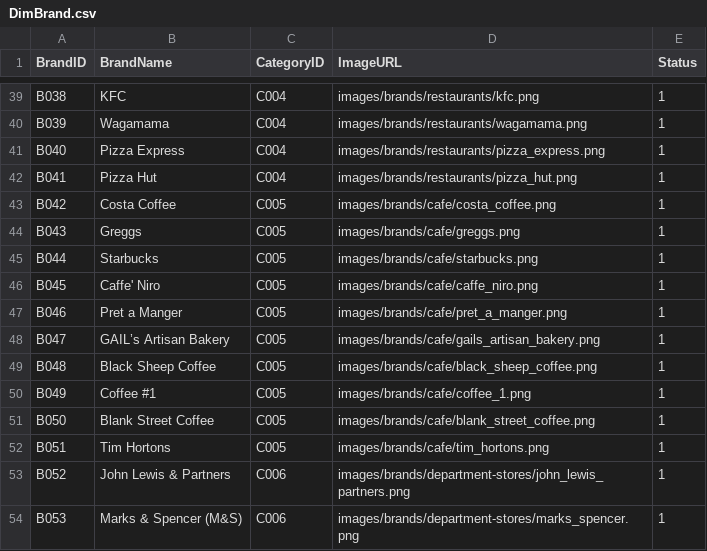
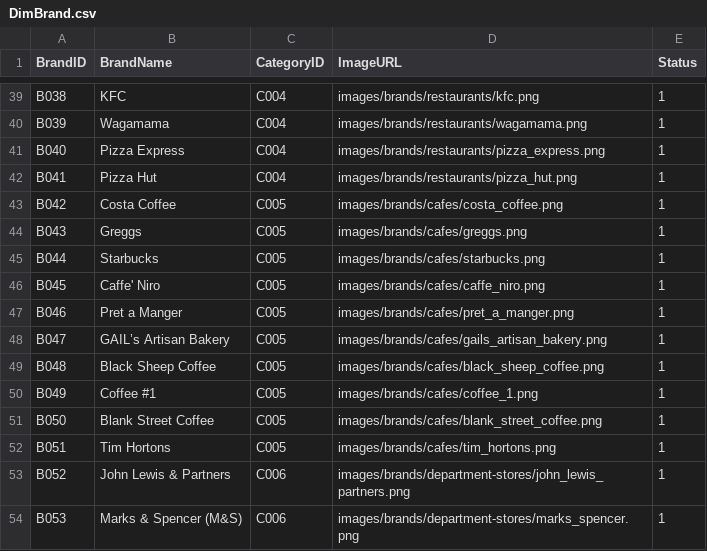
Before and after one commit to Ahsan-Analyst-Hub/Ahsan-Analyst-Hub.github.io, a CSV file: data/DimBrand.csv, drawn as a sheet; only a part is shown, gaps mark what is left out.

```diff
--- a/data/DimBrand.csv
+++ b/data/DimBrand.csv
@@ -42,12 +42,12 @@ B040,Pizza Express,C004,images/brands/restaurants/pizza_express.png,1
 B041,Pizza Hut,C004,images/brands/restaurants/pizza_hut.png,1
-B042,Costa Coffee,C005,images/brands/cafe/costa_coffee.png,1
-B043,Greggs,C005,images/brands/cafe/greggs.png,1
-B044,Starbucks,C005,images/brands/cafe/starbucks.png,1
-B045,Caffe' Niro,C005,images/brands/cafe/caffe_niro.png,1
-B046,Pret a Manger,C005,images/brands/cafe/pret_a_manger.png,1
-B047,GAIL’s Artisan Bakery,C005,images/brands/cafe/gails_artisan_bakery.png,1
-B048,Black Sheep Coffee,C005,images/brands/cafe/black_sheep_coffee.png,1
-B049,Coffee #1,C005,images/brands/cafe/coffee_1.png,1
-B050,Blank Street Coffee,C005,images/brands/cafe/blank_street_coffee.png,1
-B051,Tim Hortons,C005,images/brands/cafe/tim_hortons.png,1
+B042,Costa Coffee,C005,images/brands/cafes/costa_coffee.png,1
+B043,Greggs,C005,images/brands/cafes/greggs.png,1
+B044,Starbucks,C005,images/brands/cafes/starbucks.png,1
+B045,Caffe' Niro,C005,images/brands/cafes/caffe_niro.png,1
+B046,Pret a Manger,C005,images/brands/cafes/pret_a_manger.png,1
+B047,GAIL’s Artisan Bakery,C005,images/brands/cafes/gails_artisan_bakery.png,1
+B048,Black Sheep Coffee,C005,images/brands/cafes/black_sheep_coffee.png,1
+B049,Coffee #1,C005,images/brands/cafes/coffee_1.png,1
+B050,Blank Street Coffee,C005,images/brands/cafes/blank_street_coffee.png,1
+B051,Tim Hortons,C005,images/brands/cafes/tim_hortons.png,1
 B052,John Lewis & Partners,C006,images/brands/department-stores/john_lewis_partners.png,1
```
